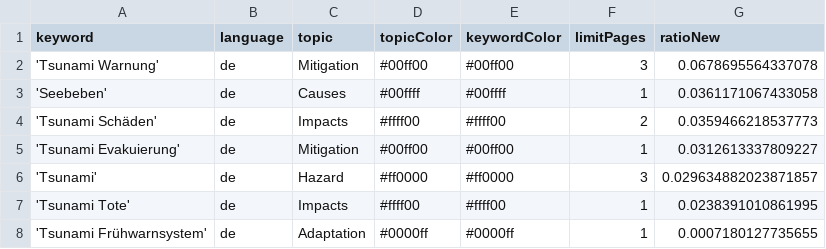
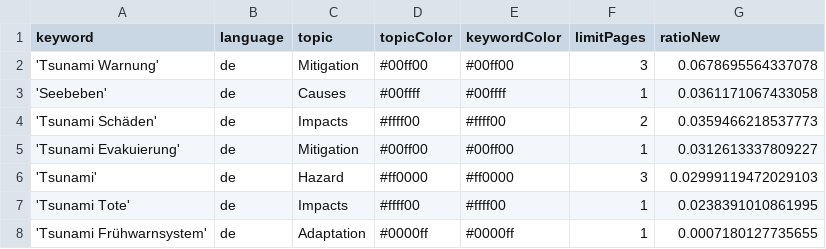
Before and after one commit to MarcoL95-news/tsunamiIsComing, a CSV file: keywords.csv, drawn as a sheet.

Commit message:
Commit from GitHub Actions (harvest:0.0)

```diff
--- a/keywords.csv
+++ b/keywords.csv
@@ -5,3 +5,3 @@ keyword,language,topic,topicColor,keywordColor,limitPages,ratioNew
 'Tsunami Evakuierung',de,Mitigation,#00ff00,#00ff00,1,0.0312613337809227
-'Tsunami',de,Hazard,#ff0000,#ff0000,3,0.029634882023871857
+'Tsunami',de,Hazard,#ff0000,#ff0000,3,0.02999119472029103
 'Tsunami Tote',de,Impacts,#ffff00,#ffff00,1,0.0238391010861995
```
